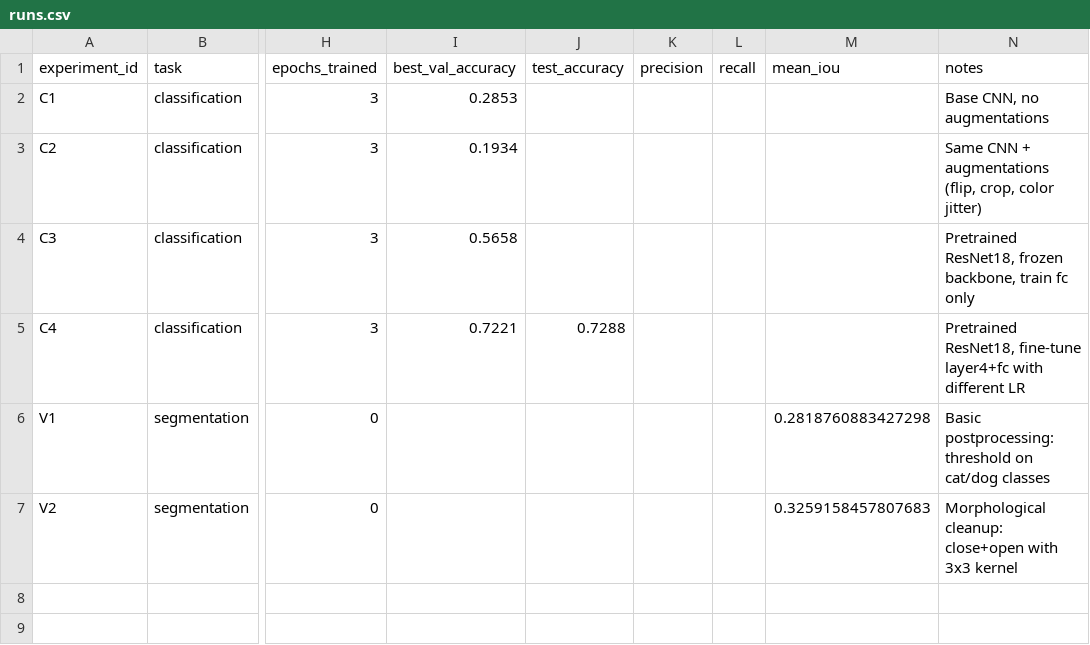
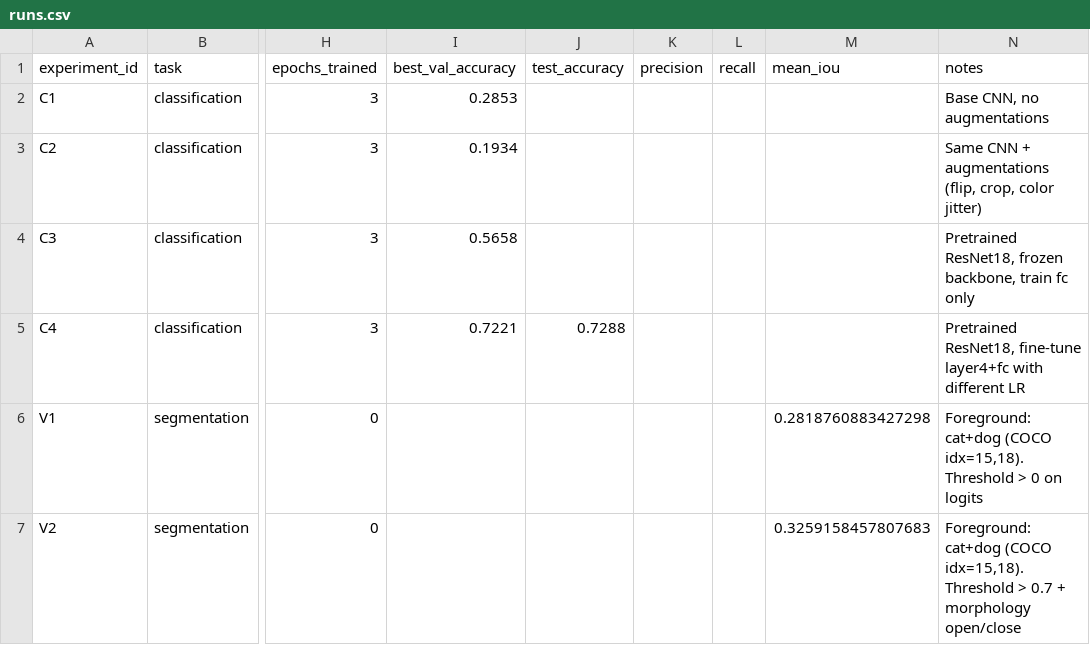
Before and after one commit to YpotrebitelKvasa/bia-group-3, a CSV file: homeworks/HW10-11/artifacts/runs.csv, drawn as a sheet; only a part is shown, gaps mark what is left out; the diff names each change by its address in the sheet, - before the commit and + after, or states it on an @@ line.

Commit message:
Исправил ошибку не найдено указание foreground-class

```diff
--- a/homeworks/HW10-11/artifacts/runs.csv
+++ b/homeworks/HW10-11/artifacts/runs.csv
-N6 (notes): Basic postprocessing: threshold on cat/dog classes
+N6 (notes): Foreground: cat+dog (COCO idx=15,18). Threshold > 0 on logits
-N7 (notes): Morphological cleanup: close+open with 3x3 kernel
+N7 (notes): Foreground: cat+dog (COCO idx=15,18). Threshold > 0.7 + morphology open/close
```
Also changed, not shown: 2 other files.
